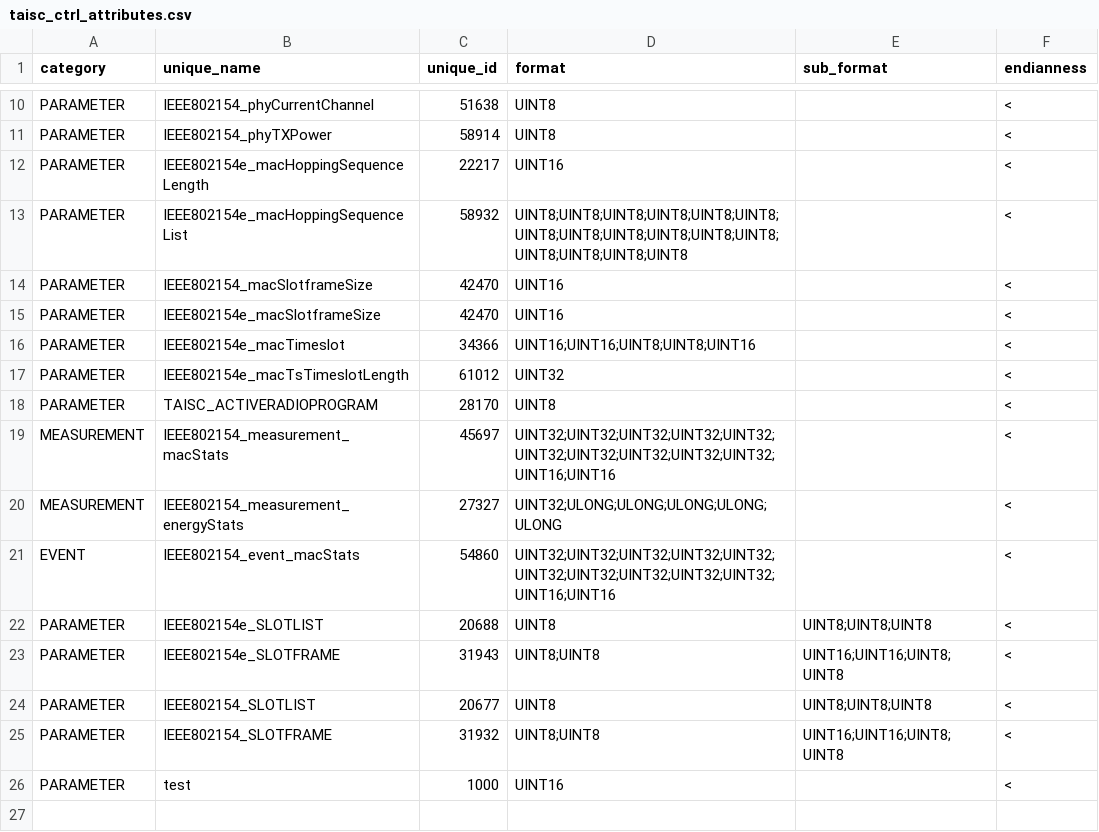
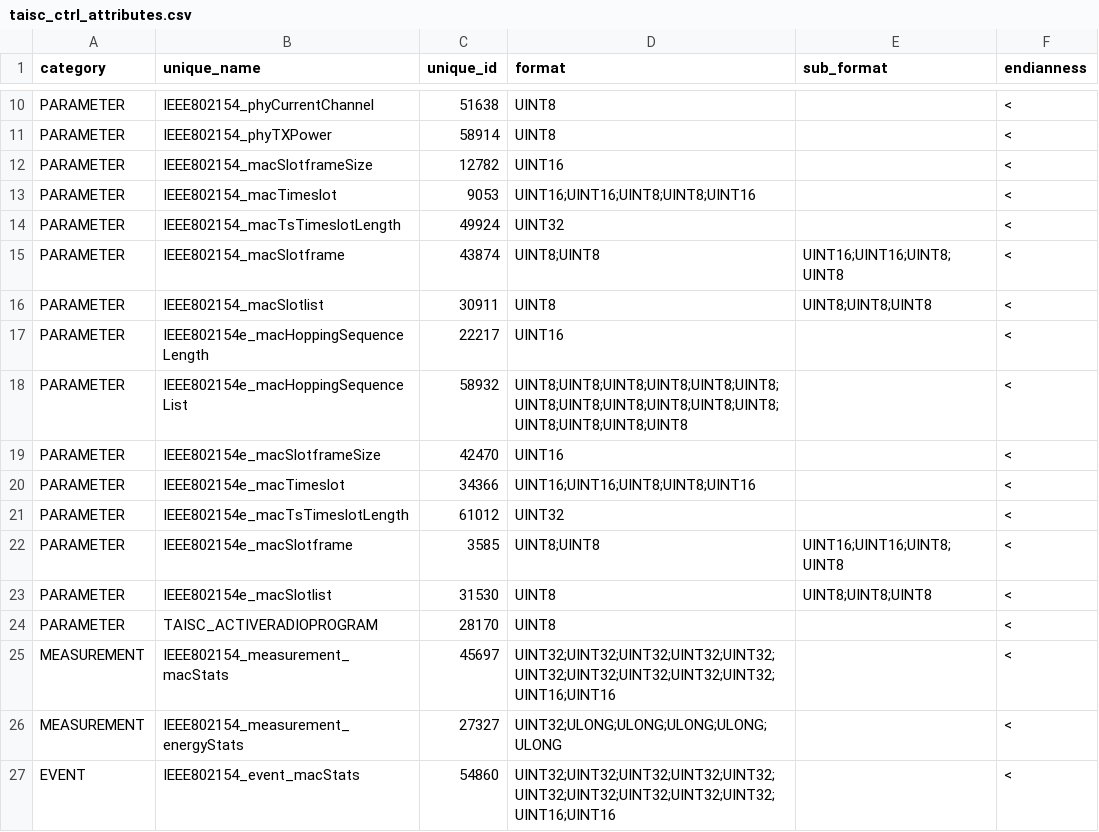
Before and after one commit to wishful-project/examples, a CSV file: contiki/config/protocol_connectors/taisc_ctrl_attributes.csv, drawn as a sheet; only a part is shown, gaps mark what is left out; removed rows and columns are numbered as before the commit, all else as after; the diff names each change by its address in the sheet, - before the commit and + after, or states it on an @@ line.

```diff
--- a/contiki/config/protocol_connectors/taisc_ctrl_attributes.csv
+++ b/contiki/config/protocol_connectors/taisc_ctrl_attributes.csv
+row 12: PARAMETER | IEEE802154_macSlotframeSize | 12782 | UINT16 |  | <
+row 13: PARAMETER | IEEE802154_macTimeslot | 9053 | UINT16;UINT16;UINT8;UINT8;UINT16 |  | <
+row 14: PARAMETER | IEEE802154_macTsTimeslotLength | 49924 | UINT32 |  | <
+row 15: PARAMETER | IEEE802154_macSlotframe | 43874 | UINT8;UINT8 | UINT16;UINT16;UINT8;UINT8 | <
+row 16: PARAMETER | IEEE802154_macSlotlist | 30911 | UINT8 | UINT8;UINT8;UINT8 | <
-row 14: PARAMETER | IEEE802154_macSlotframeSize | 42470 | UINT16 |  | <
+row 22: PARAMETER | IEEE802154e_macSlotframe | 3585 | UINT8;UINT8 | UINT16;UINT16;UINT8;UINT8 | <
+row 23: PARAMETER | IEEE802154e_macSlotlist | 31530 | UINT8 | UINT8;UINT8;UINT8 | <
-row 22: PARAMETER | IEEE802154e_SLOTLIST | 20688 | UINT8 | UINT8;UINT8;UINT8 | <
-row 23: PARAMETER | IEEE802154e_SLOTFRAME | 31943 | UINT8;UINT8 | UINT16;UINT16;UINT8;UINT8 | <
-row 24: PARAMETER | IEEE802154_SLOTLIST | 20677 | UINT8 | UINT8;UINT8;UINT8 | <
-row 25: PARAMETER | IEEE802154_SLOTFRAME | 31932 | UINT8;UINT8 | UINT16;UINT16;UINT8;UINT8 | <
-row 26: PARAMETER | test | 1000 | UINT16 |  | <
```
Also changed, not shown: 3 other files.
